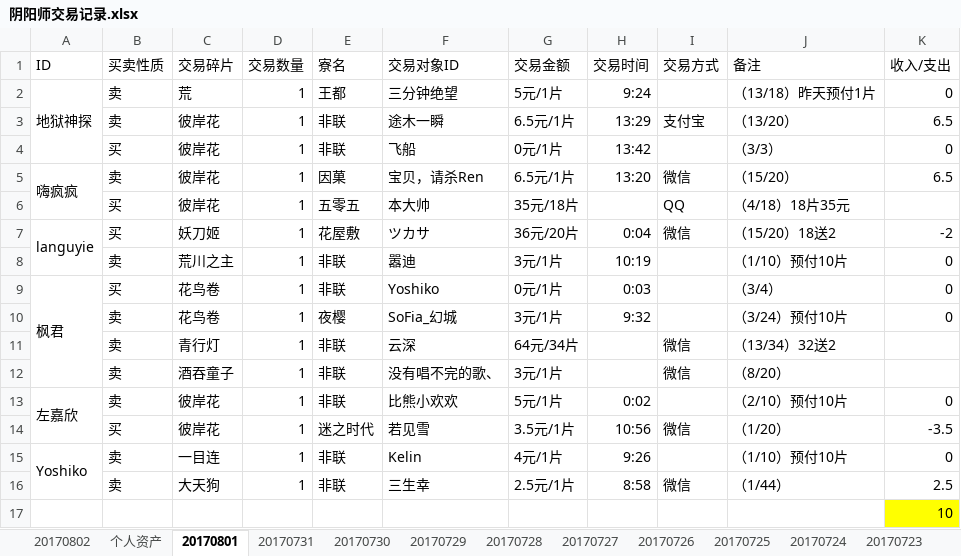
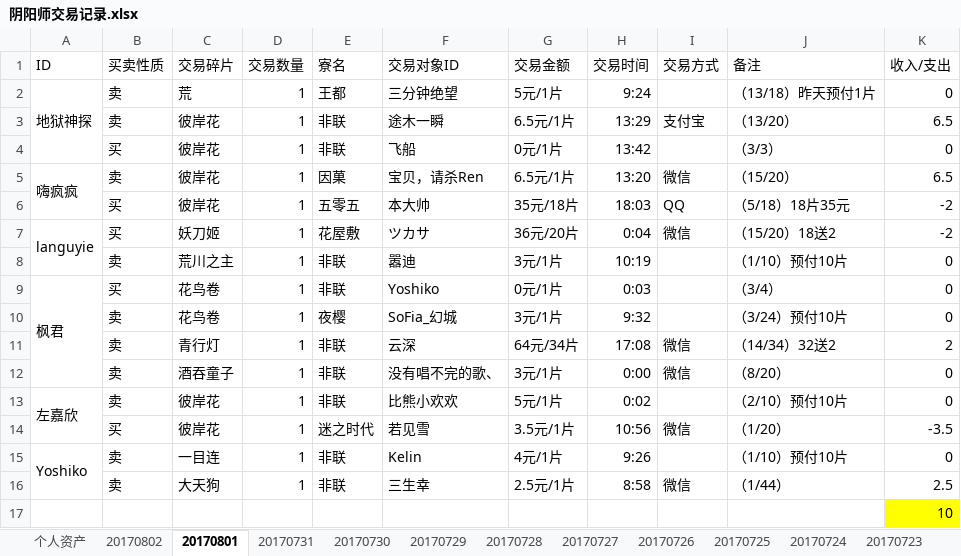
Before and after one commit to ZheS/yys_trade, an Excel workbook: 阴阳师交易记录.xlsx, sheet 20170801, drawn as a sheet; values as stored, in another font and other column widths than the file's, no borders; the diff names each change by its address in the sheet, - before the commit and + after, or states it on an @@ line.

```diff
--- a/阴阳师交易记录.xlsx (sheet 20170801)
+++ b/阴阳师交易记录.xlsx (sheet 20170801)
@@ sheet tab order changed: 个人资产 | 20170802 | 20170801 | 20170731 | 20170730 | 20170729 | 20170728 | 20170727 | 20170726 | 20170725 | 20170724 | 20170723 @@
-H6 (交易时间): (empty)
+H6 (交易时间): 18:03
-J6 (备注): （4/18）18片35元
+J6 (备注): （5/18）18片35元
-K6 (收入/支出): (empty)
+K6 (收入/支出): -2
-H11 (交易时间): (empty)
+H11 (交易时间): 17:08
-J11 (备注): （13/34）32送2
+J11 (备注): （14/34）32送2
-K11 (收入/支出): (empty)
+K11 (收入/支出): 2
-H12 (交易时间): (empty)
+H12 (交易时间): 0:00
-K12 (收入/支出): (empty)
+K12 (收入/支出): 0
```
Also changed, not shown: sheet 20170802, formulas that keep their value.
